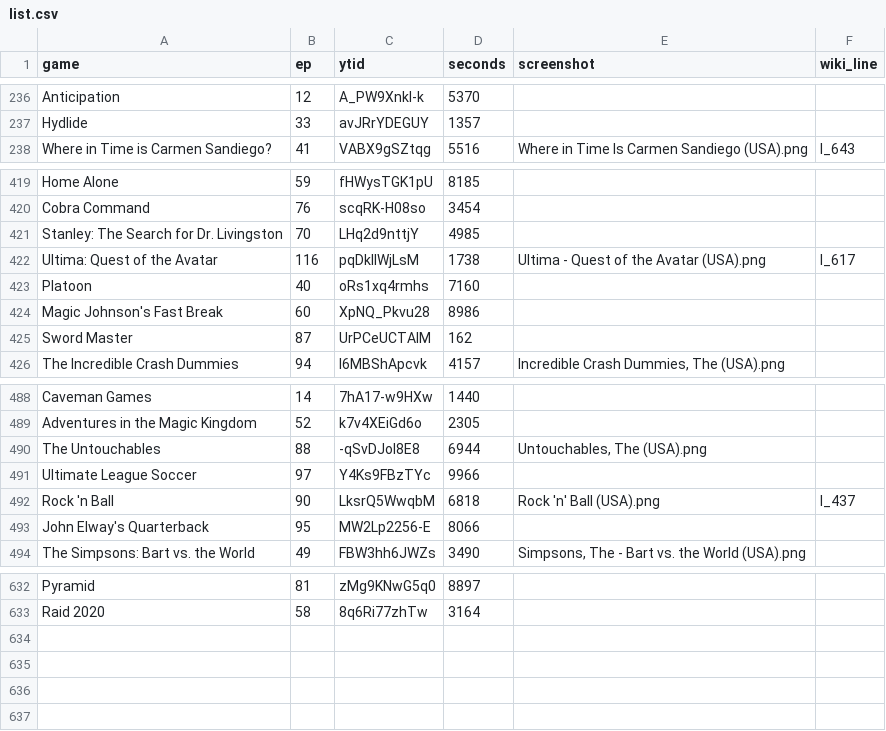
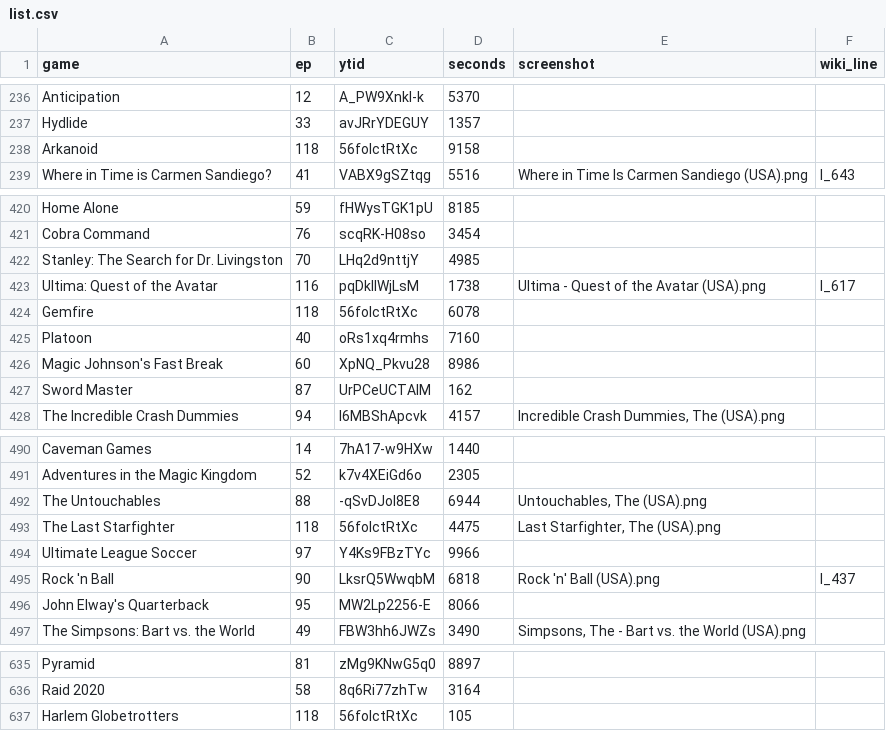
Before and after one commit to vNakamura/8bitnintendo-science, a CSV file: _data/list.csv, drawn as a sheet; only a part is shown, gaps mark what is left out; the diff names each change by its address in the sheet, - before the commit and + after, or states it on an @@ line.

Commit message:
add ep 118

```diff
--- a/_data/list.csv
+++ b/_data/list.csv
+row 238: Arkanoid | 118 | 56folctRtXc | 9158
+row 424: Gemfire | 118 | 56folctRtXc | 6078
+row 493: The Last Starfighter | 118 | 56folctRtXc | 4475 | Last Starfighter, The (USA).png
+row 637: Harlem Globetrotters | 118 | 56folctRtXc | 105
```
